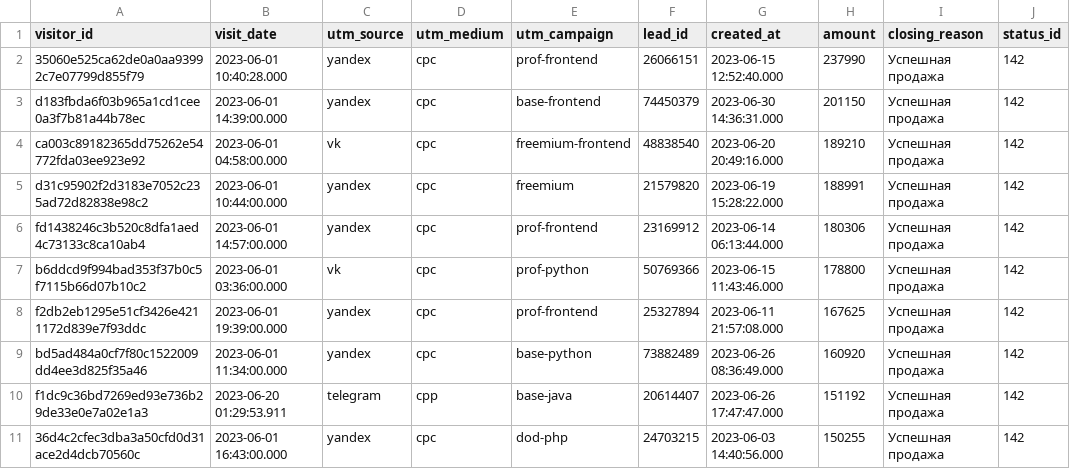
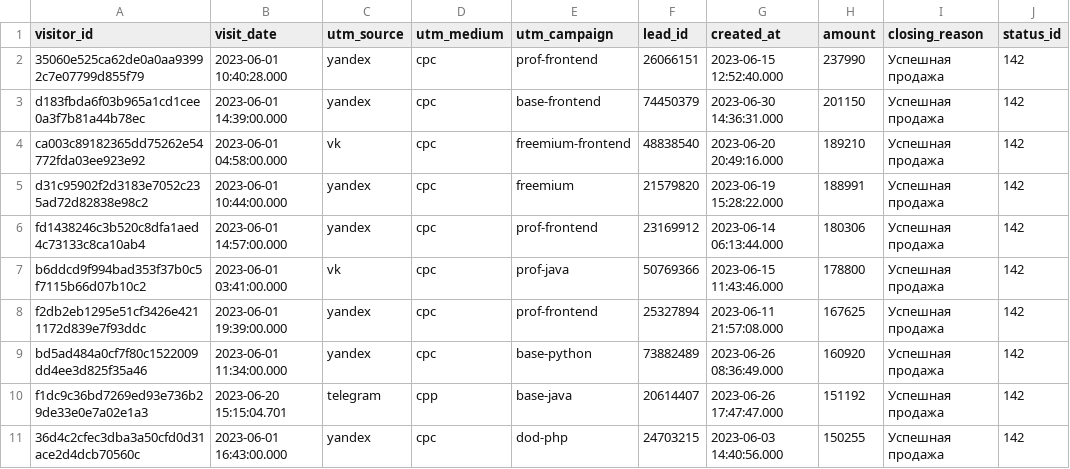
Before and after one commit to Abra19/data-analytics-project-96, a CSV file: last_paid_click.csv, drawn as a sheet.

Commit message:
some trubles

```diff
--- a/last_paid_click.csv
+++ b/last_paid_click.csv
@@ -6,6 +6,6 @@ d31c95902f2d3183e7052c235ad72d82838e98c2,2023-06-01 10:44:00.000,yandex,cpc,free
 fd1438246c3b520c8dfa1aed4c73133c8ca10ab4,2023-06-01 14:57:00.000,yandex,cpc,prof-frontend,"23169912",2023-06-14 06:13:44.000,180306,Успешная продажа,142
-b6ddcd9f994bad353f37b0c5f7115b66d07b10c2,2023-06-01 03:36:00.000,vk,cpc,prof-python,"50769366",2023-06-15 11:43:46.000,178800,Успешная продажа,142
+b6ddcd9f994bad353f37b0c5f7115b66d07b10c2,2023-06-01 03:41:00.000,vk,cpc,prof-java,"50769366",2023-06-15 11:43:46.000,178800,Успешная продажа,142
 f2db2eb1295e51cf3426e4211172d839e7f93ddc,2023-06-01 19:39:00.000,yandex,cpc,prof-frontend,"25327894",2023-06-11 21:57:08.000,167625,Успешная продажа,142
 bd5ad484a0cf7f80c1522009dd4ee3d825f35a46,2023-06-01 11:34:00.000,yandex,cpc,base-python,"73882489",2023-06-26 08:36:49.000,160920,Успешная продажа,142
-f1dc9c36bd7269ed93e736b29de33e0e7a02e1a3,2023-06-20 01:29:53.911,telegram,cpp,base-java,"20614407",2023-06-26 17:47:47.000,151192,Успешная продажа,142
+f1dc9c36bd7269ed93e736b29de33e0e7a02e1a3,2023-06-20 15:15:04.701,telegram,cpp,base-java,"20614407",2023-06-26 17:47:47.000,151192,Успешная продажа,142
 "36d4c2cfec3dba3a50cfd0d31ace2d4dcb70560c",2023-06-01 16:43:00.000,yandex,cpc,dod-php,"24703215",2023-06-03 14:40:56.000,150255,Успешная продажа,142
```
